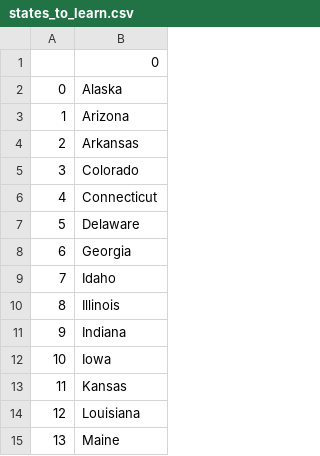
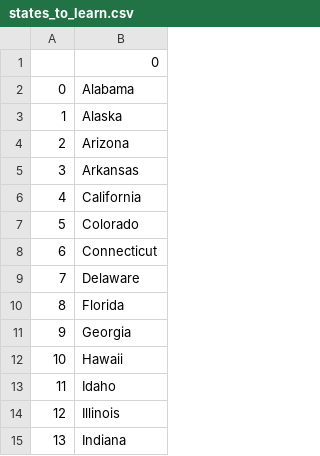
Before and after one commit to PBRimbault/100_days_of_code_Python, a CSV file: 100_days/day_25/states_to_learn.csv, drawn as a sheet; only a part is shown; the shorter side is filled out with more unchanged rows; addresses are those after the commit; the diff covers the shown part only; the diff names each change by its address in the sheet, - before the commit and + after, or states it on an @@ line.

```diff
--- a/100_days/day_25/states_to_learn.csv
+++ b/100_days/day_25/states_to_learn.csv
+row 2: 0 | Alabama
@@ column A renumbered from row 3 down @@
+row 6: 4 | California
+row 10: 8 | Florida
+row 12: 10 | Hawaii
```
Also changed, not shown: 6 added rows elsewhere in this file, 8 other files.
